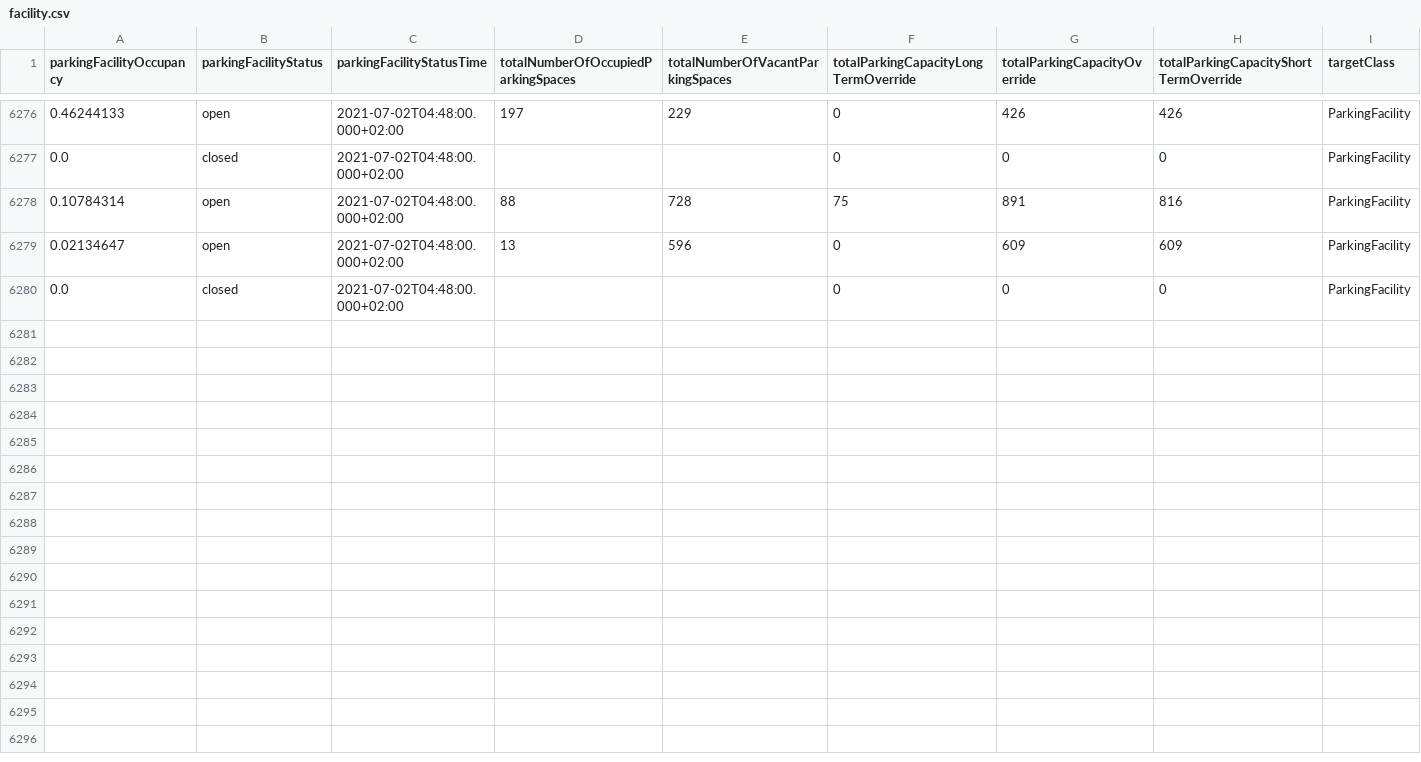
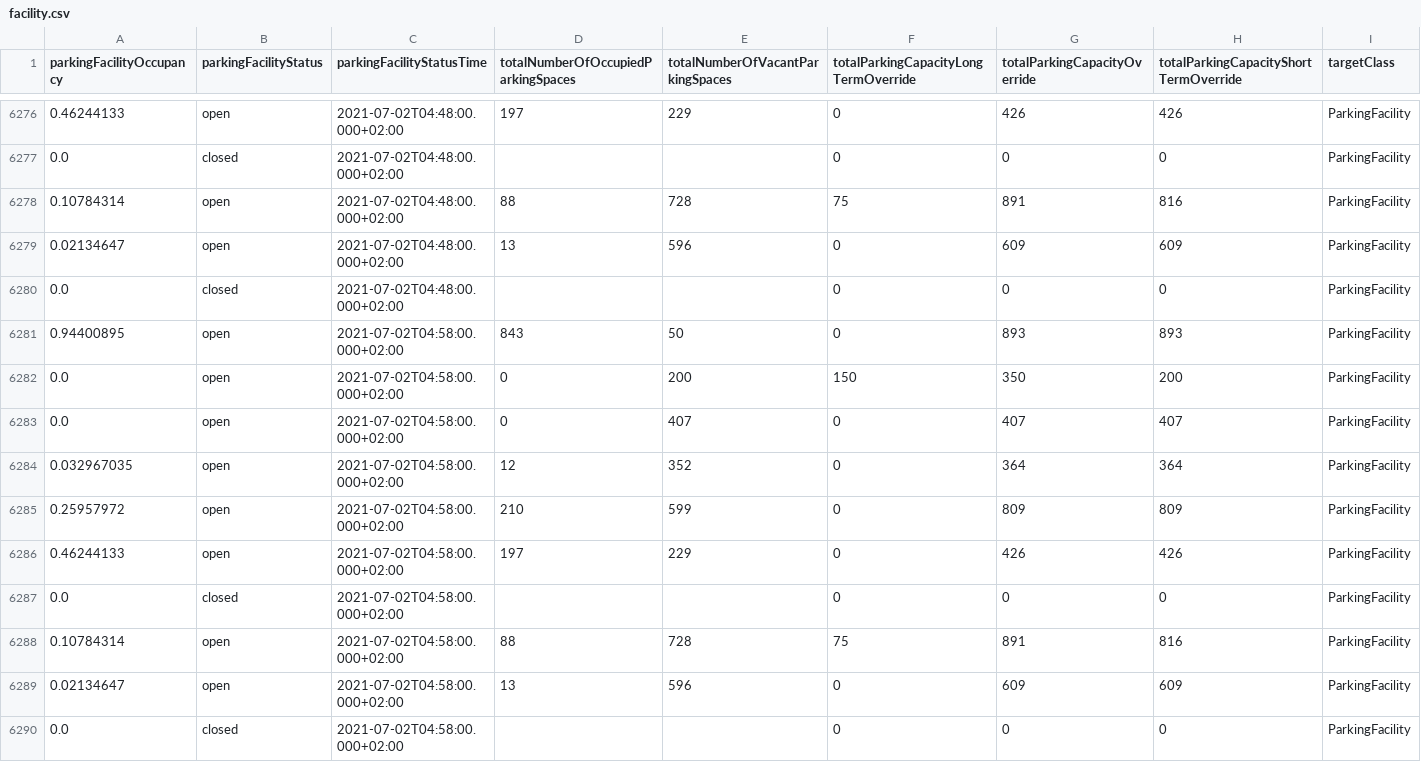
Before and after one commit to Dschaykib/parkingdata, a CSV file: data/facility.csv, drawn as a sheet; only a part is shown, gaps mark what is left out; rows hold the shown columns only; the diff names each change by its address in the sheet, - before the commit and + after, or states it on an @@ line.

```diff
--- a/data/facility.csv
+++ b/data/facility.csv
+row 6281: 0.94400895 | open | 2021-07-02T04:58:00.000+02:00 | 843 | 50 | 0 | 893 | 893 | ParkingFacility
+row 6282: 0.0 | open | 2021-07-02T04:58:00.000+02:00 | 0 | 200 | 150 | 350 | 200 | ParkingFacility
+row 6283: 0.0 | open | 2021-07-02T04:58:00.000+02:00 | 0 | 407 | 0 | 407 | 407 | ParkingFacility
+row 6284: 0.032967035 | open | 2021-07-02T04:58:00.000+02:00 | 12 | 352 | 0 | 364 | 364 | ParkingFacility
+row 6285: 0.25957972 | open | 2021-07-02T04:58:00.000+02:00 | 210 | 599 | 0 | 809 | 809 | ParkingFacility
+row 6286: 0.46244133 | open | 2021-07-02T04:58:00.000+02:00 | 197 | 229 | 0 | 426 | 426 | ParkingFacility
+row 6287: 0.0 | closed | 2021-07-02T04:58:00.000+02:00 |  |  | 0 | 0 | 0 | ParkingFacility
+row 6288: 0.10784314 | open | 2021-07-02T04:58:00.000+02:00 | 88 | 728 | 75 | 891 | 816 | ParkingFacility
+row 6289: 0.02134647 | open | 2021-07-02T04:58:00.000+02:00 | 13 | 596 | 0 | 609 | 609 | ParkingFacility
+row 6290: 0.0 | closed | 2021-07-02T04:58:00.000+02:00 |  |  | 0 | 0 | 0 | ParkingFacility
```
Also changed, not shown: data/area.csv, 1 other file.
